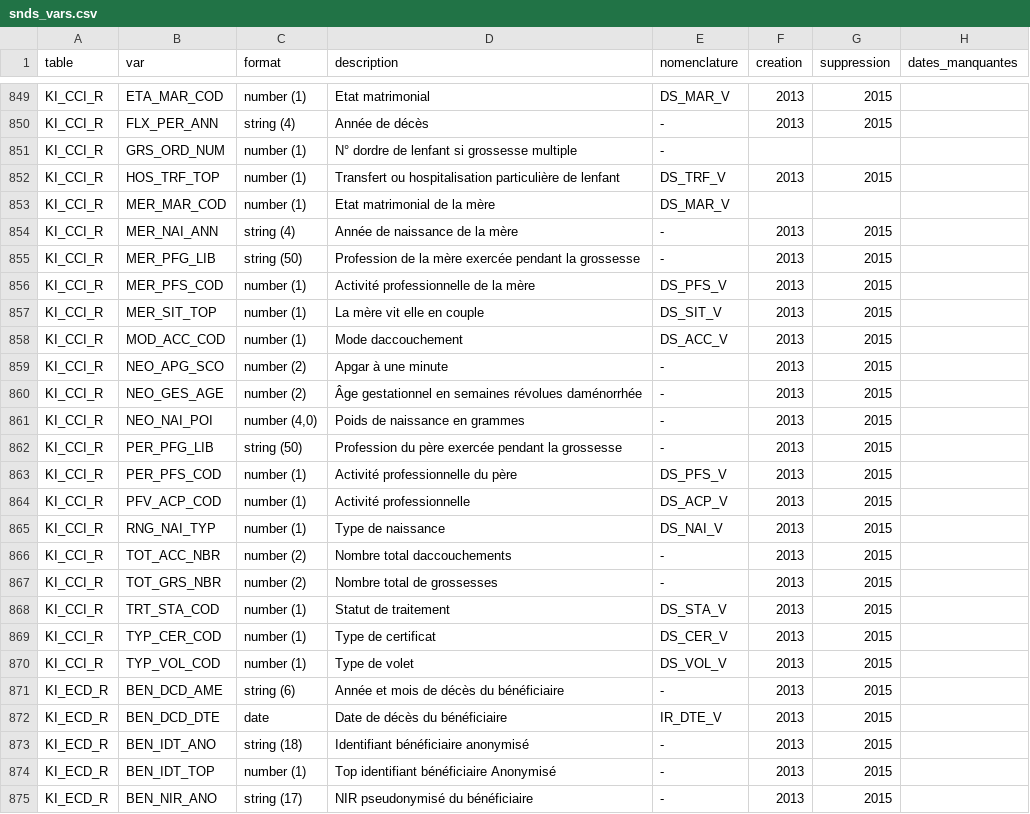
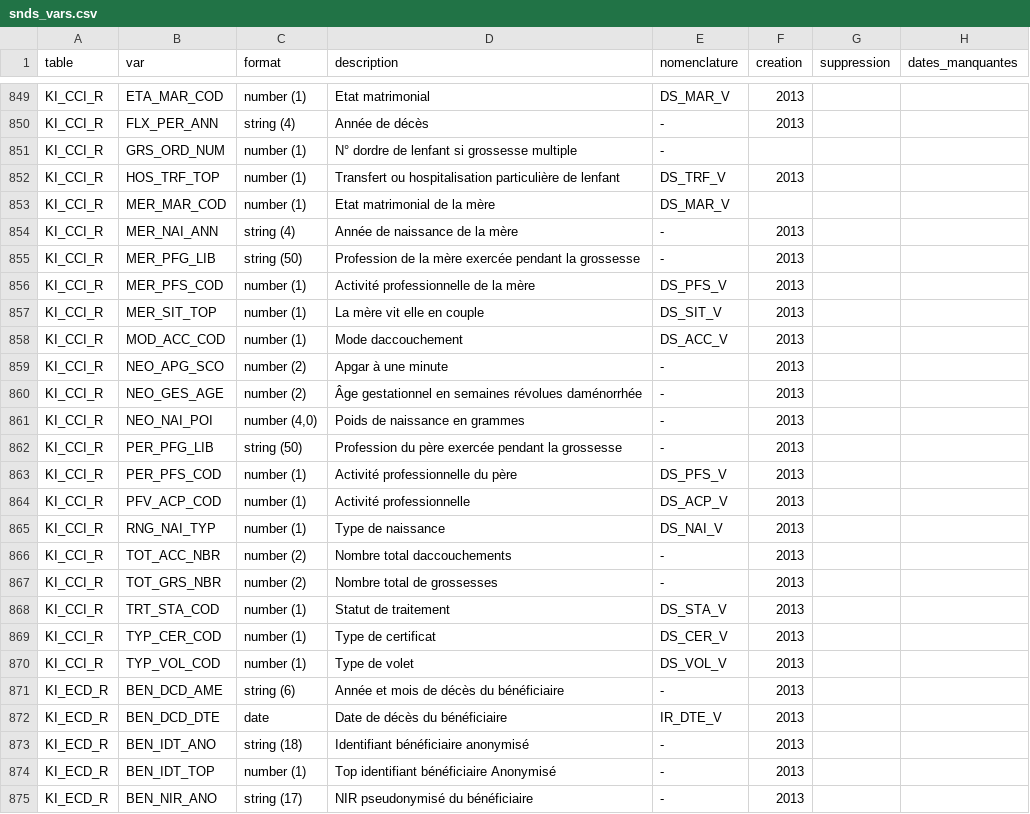
Before and after one commit to indsante/dico-snds, a CSV file: app/app_data/snds_vars.csv, drawn as a sheet; only a part is shown, gaps mark what is left out; the diff covers the shown part only; the diff names each change by its address in the sheet, - before the commit and + after, or states it on an @@ line.

Commit message:
MAJ auto deschema-snds, commit e8ccfdd257_Correction-date-de-suppression-tables-et-variables

```diff
--- a/app/app_data/snds_vars.csv
+++ b/app/app_data/snds_vars.csv
-G849:G850 (suppression): 2015
+G849:G850 (suppression): (empty)
-G852 (suppression): 2015
+G852 (suppression): (empty)
-G854:G875 (suppression): 2015
+G854:G875 (suppression): (empty)
```
Also changed, not shown: 33 edited cells elsewhere in this file, app/app_data/snds_tables.csv.
